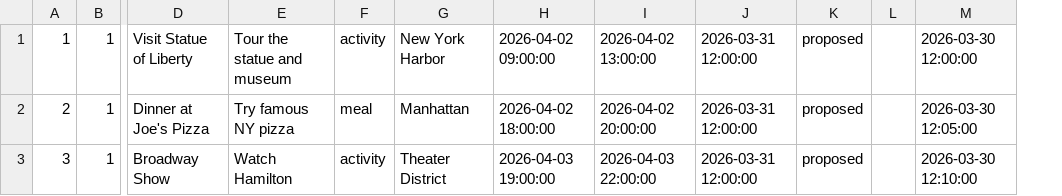
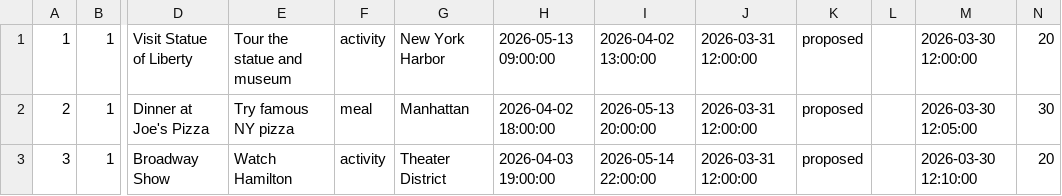
Before and after one commit to sadesco/travel_app, a CSV file: database/build_db/csvfiles/proposals.csv, drawn as a sheet; only a part is shown, gaps mark what is left out; the diff names each change by its address in the sheet, - before the commit and + after, or states it on an @@ line.

```diff
--- a/database/build_db/csvfiles/proposals.csv
+++ b/database/build_db/csvfiles/proposals.csv
+column N, rows 1-3: 20 | 30 | 20
-H1: 2026-04-02 09:00:00
+H1: 2026-05-13 09:00:00
-I2: 2026-04-02 20:00:00
+I2: 2026-05-13 20:00:00
-I3: 2026-04-03 22:00:00
+I3: 2026-05-14 22:00:00
```
Also changed, not shown: 14 other files.
